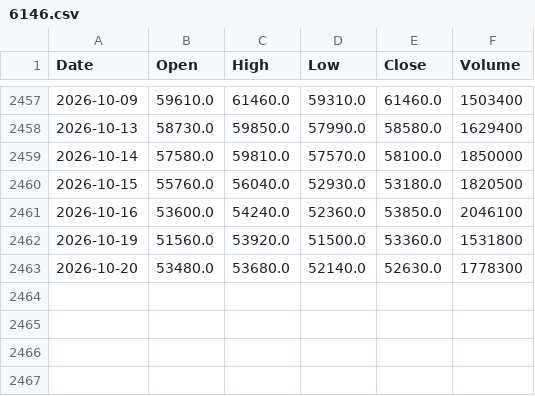
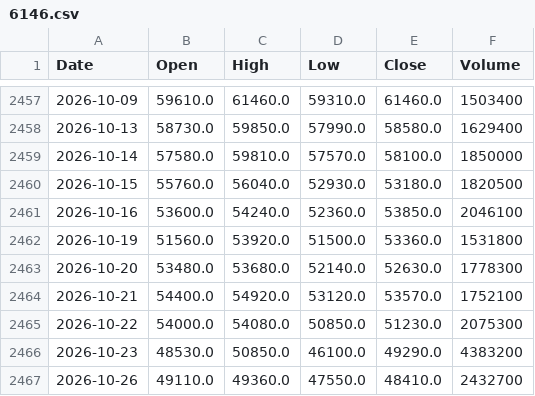
Before and after one commit to satoshi0744/Stock-analysis-system, a CSV file: data/prices/6146.csv, drawn as a sheet; only a part is shown, gaps mark what is left out; the diff names each change by its address in the sheet, - before the commit and + after, or states it on an @@ line.

```diff
--- a/data/prices/6146.csv
+++ b/data/prices/6146.csv
+row 2464: 2026-10-21 | 54400.0 | 54920.0 | 53120.0 | 53570.0 | 1752100
+row 2465: 2026-10-22 | 54000.0 | 54080.0 | 50850.0 | 51230.0 | 2075300
+row 2466: 2026-10-23 | 48530.0 | 50850.0 | 46100.0 | 49290.0 | 4383200
+row 2467: 2026-10-26 | 49110.0 | 49360.0 | 47550.0 | 48410.0 | 2432700
```
Also changed, not shown: data/prices/6098.csv, data/prices/6857.csv, 37 other files.
